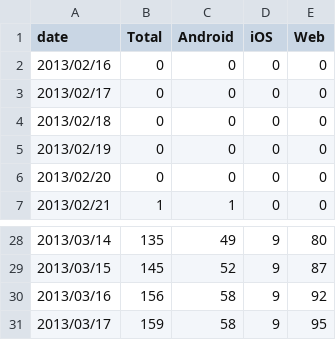
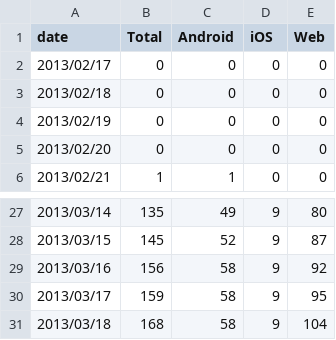
Before and after one commit to wikimedia/analytics-limn-mobile-data, a CSV file: datafiles/unique-uploaders.csv, drawn as a sheet; only a part is shown, gaps mark what is left out.

```diff
--- a/datafiles/unique-uploaders.csv
+++ b/datafiles/unique-uploaders.csv
@@ -1,3 +1,2 @@
 date,Total,Android,iOS,Web
-2013/02/16,0,0,0,0
 2013/02/17,0,0,0,0
@@ -31 +30,2 @@ date,Total,Android,iOS,Web
 2013/03/17,159,58,9,95
+2013/03/18,168,58,9,104
```
Also changed, not shown: datafiles/30-day-uploads.csv, datafiles/cancelled-uploads.csv, 9 other files.
